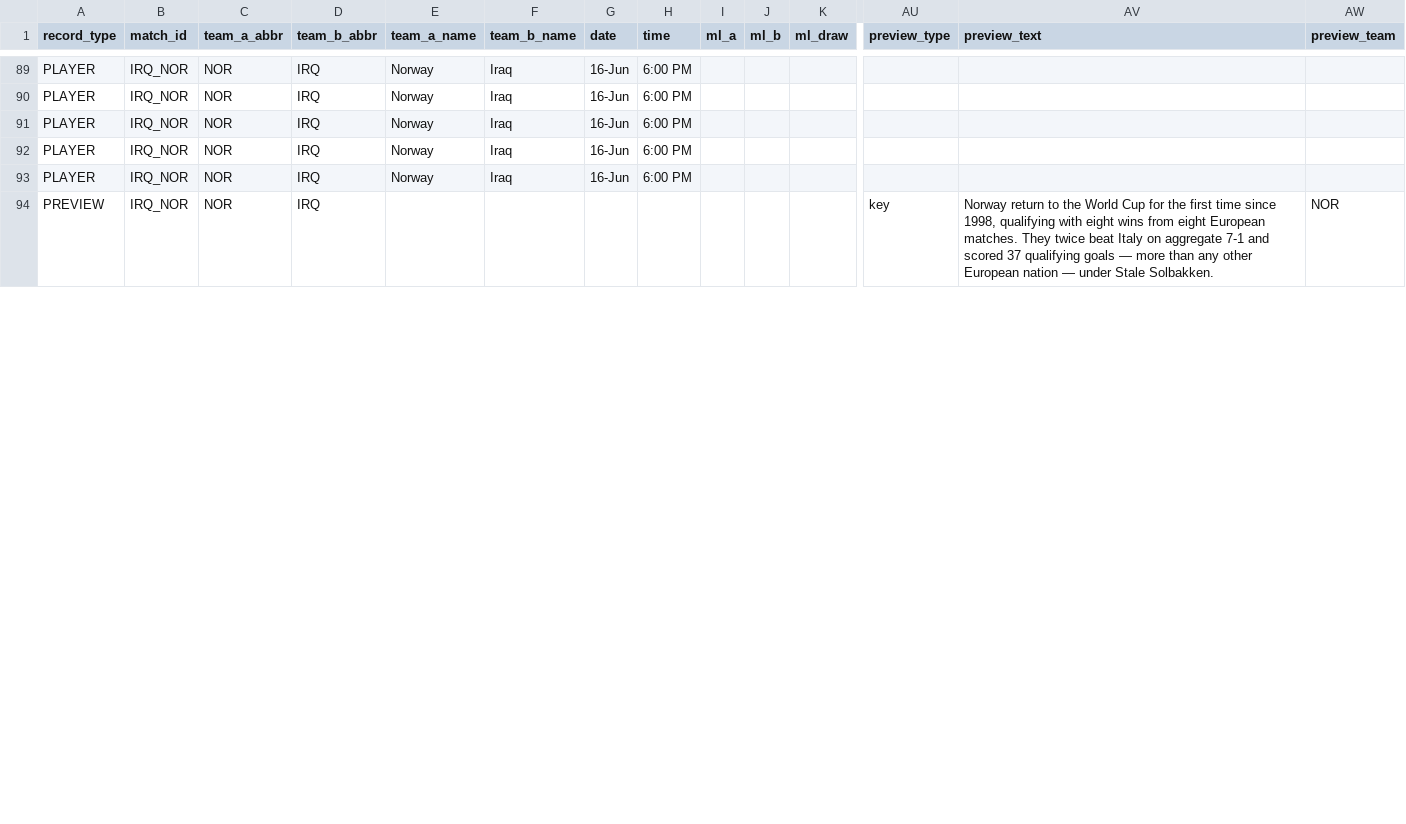
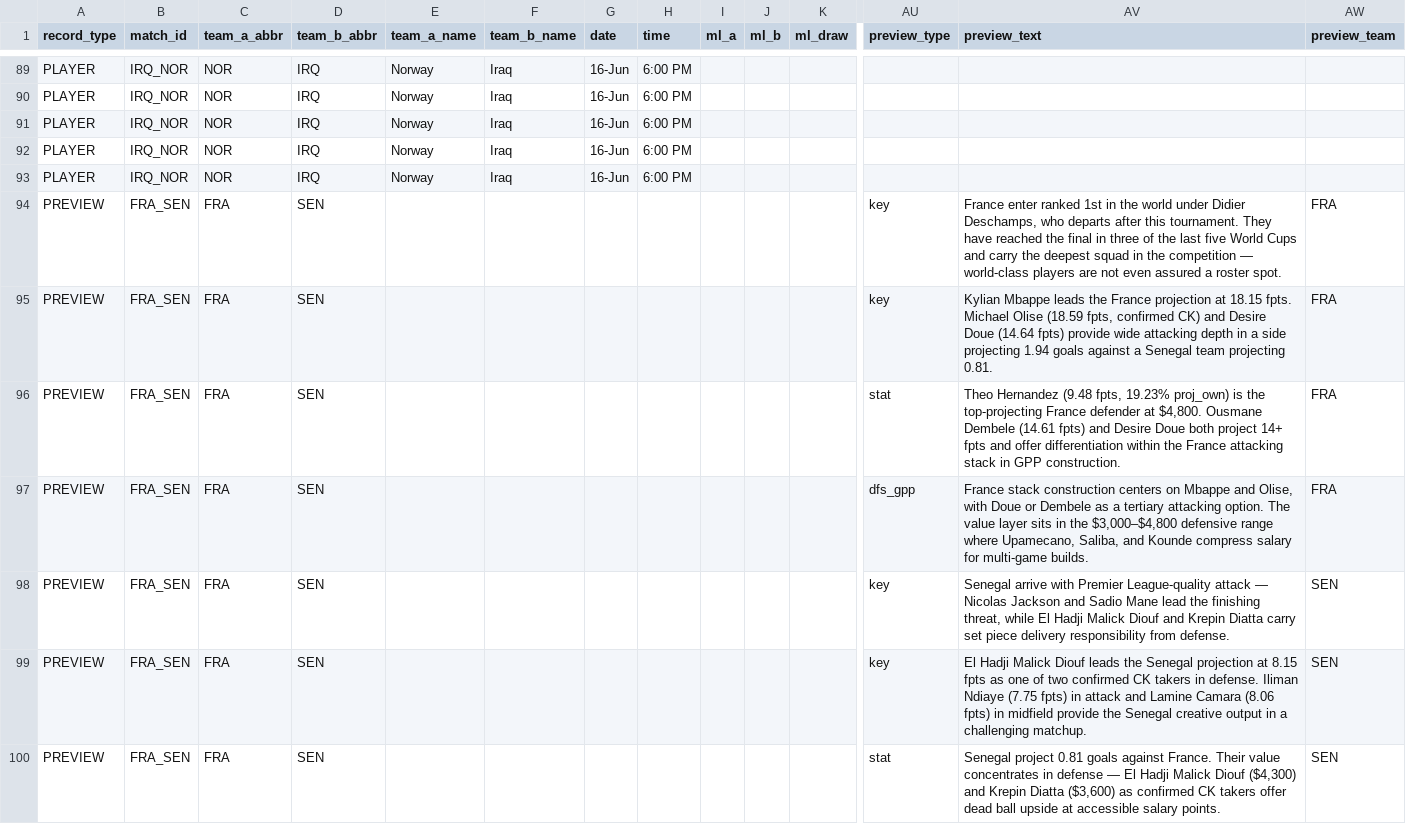
Before and after one commit to chrisgimino/wcpreview, a CSV file: slate_widget.csv, drawn as a sheet; only a part is shown, gaps mark what is left out; the shorter side is filled out with more unchanged rows; rows hold the shown columns only; the diff covers the shown part only; the diff names each change by its address in the sheet, - before the commit and + after, or states it on an @@ line.

Commit message:
Add files via upload

```diff
--- a/slate_widget.csv
+++ b/slate_widget.csv
@@ row 118 moved to row 94: PREVIEW @@
+row 95: PREVIEW | FRA_SEN | FRA | SEN |  |  |  |  |  |  |  | key | Kylian Mbappe leads the France projection at 18.15 fpts. Michael Olise (18.59 fpts, confirmed CK) and Desire Doue (14.64 fpts) provide wide attacking depth in a side projecting 1.94 goals against a Senegal team projecting 0.81. | FRA
+row 96: PREVIEW | FRA_SEN | FRA | SEN |  |  |  |  |  |  |  | stat | Theo Hernandez (9.48 fpts, 19.23% proj_own) is the top-projecting France defender at $4,800. Ousmane Dembele (14.61 fpts) and Desire Doue both project 14+ fpts and offer differentiation within the France attacking stack in GPP construction. | FRA
+row 97: PREVIEW | FRA_SEN | FRA | SEN |  |  |  |  |  |  |  | dfs_gpp | France stack construction centers on Mbappe and Olise, with Doue or Dembele as a tertiary attacking option. The value layer sits in the $3,000–$4,800 defensive range where Upamecano, Saliba, and Kounde compress salary for multi-game builds. | FRA
+row 98: PREVIEW | FRA_SEN | FRA | SEN |  |  |  |  |  |  |  | key | Senegal arrive with Premier League-quality attack — Nicolas Jackson and Sadio Mane lead the finishing threat, while El Hadji Malick Diouf and Krepin Diatta carry set piece delivery responsibility from defense. | SEN
+row 99: PREVIEW | FRA_SEN | FRA | SEN |  |  |  |  |  |  |  | key | El Hadji Malick Diouf leads the Senegal projection at 8.15 fpts as one of two confirmed CK takers in defense. Iliman Ndiaye (7.75 fpts) in attack and Lamine Camara (8.06 fpts) in midfield provide the Senegal creative output in a challenging matchup. | SEN
+row 100: PREVIEW | FRA_SEN | FRA | SEN |  |  |  |  |  |  |  | stat | Senegal project 0.81 goals against France. Their value concentrates in defense — El Hadji Malick Diouf ($4,300) and Krepin Diatta ($3,600) as confirmed CK takers offer dead ball upside at accessible salary points. | SEN
```
Also changed, not shown: 1 added row, 7 removed rows and 21 edited cells elsewhere in this file.
